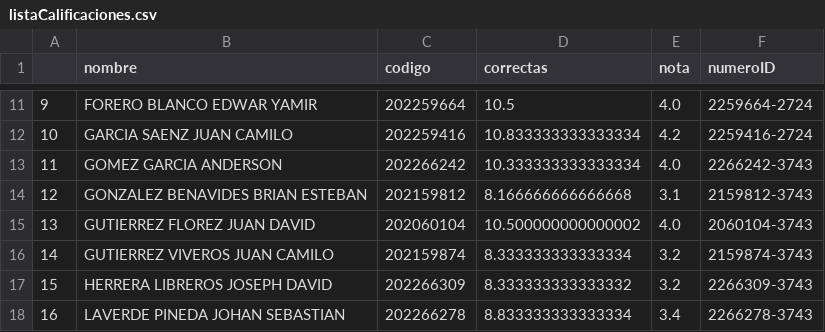
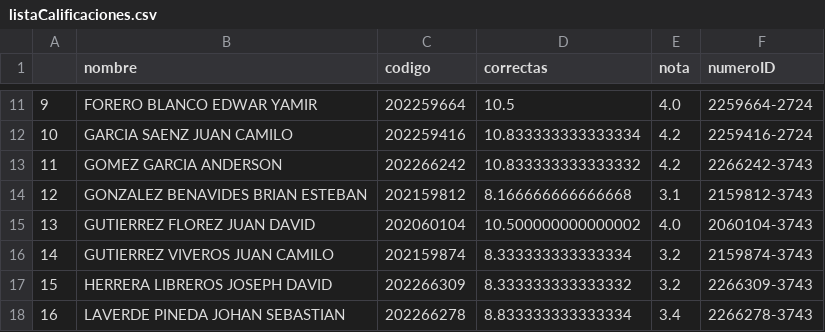
Before and after one commit to cardel/autograderUV, a CSV file: output/listaCalificaciones.csv, drawn as a sheet; only a part is shown, gaps mark what is left out.

```diff
--- a/output/listaCalificaciones.csv
+++ b/output/listaCalificaciones.csv
@@ -12,3 +12,3 @@
 10,GARCIA SAENZ JUAN CAMILO,202259416,10.833333333333334,4.2,2259416-2724
-11,GOMEZ GARCIA ANDERSON,202266242,10.333333333333334,4.0,2266242-3743
+11,GOMEZ GARCIA ANDERSON,202266242,10.833333333333332,4.2,2266242-3743
 12,GONZALEZ BENAVIDES BRIAN ESTEBAN,202159812,8.166666666666668,3.1,2159812-3743
```
Also changed, not shown: data/resultados.csv, 41 other files.
